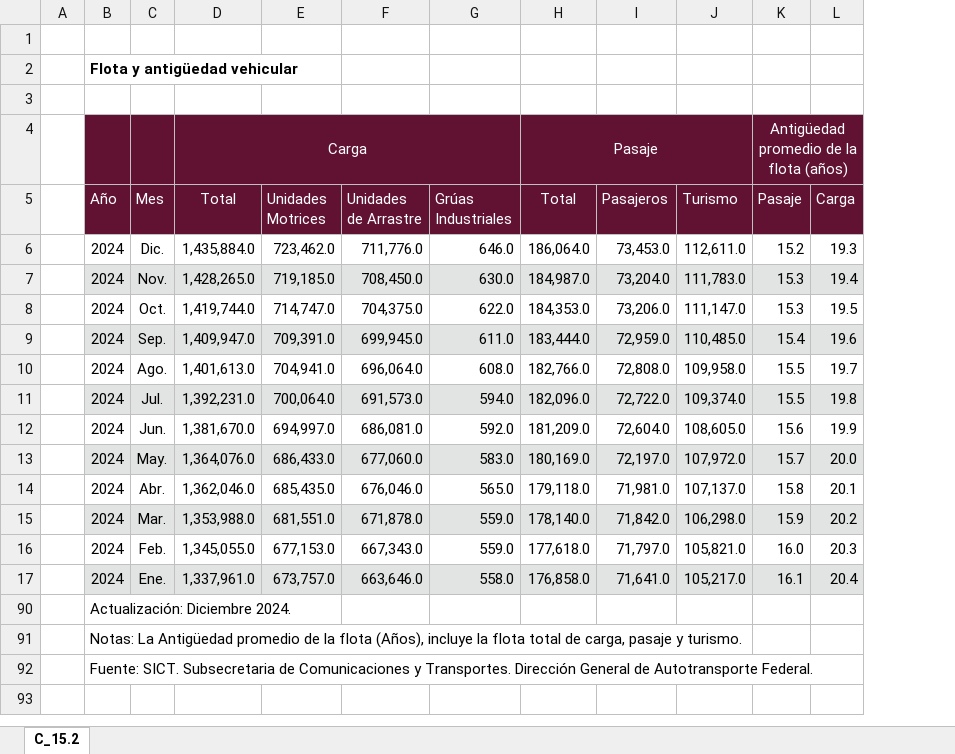
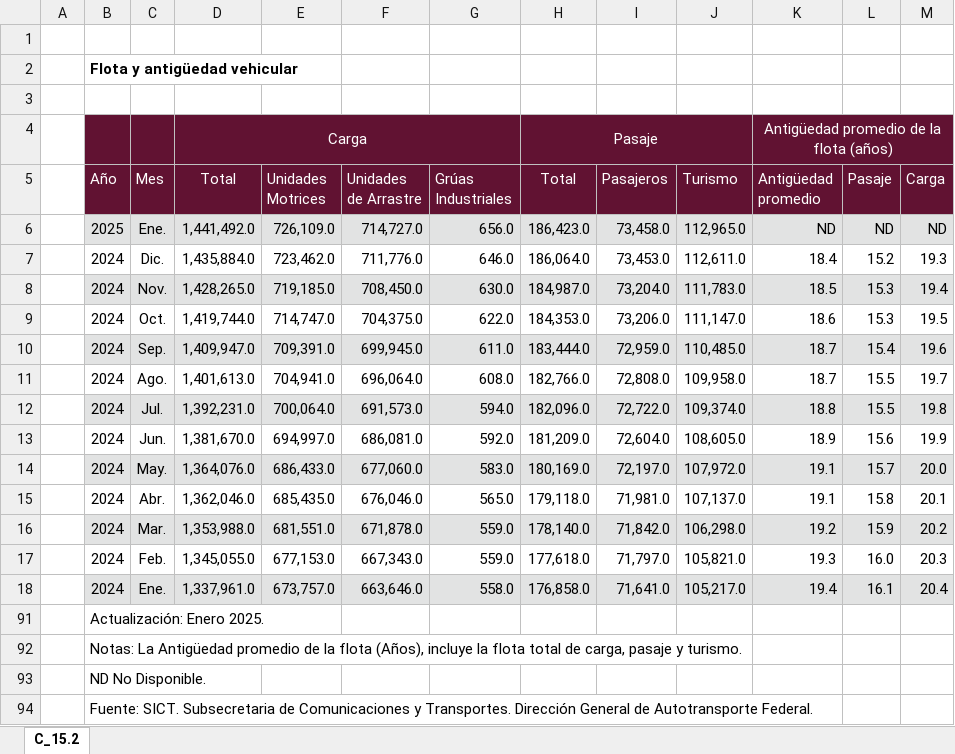
Before and after one commit to NeczarLopez/TI_Estadistica_Mensual_SICT, an Excel workbook: Flota_Antigúedad_AF.xlsx, sheet C_15.2, drawn as a sheet; values as stored, in another font and other column widths than the file's, no borders; table styles not drawn; removed rows and columns are numbered as before the commit, all else as after; the diff names each change by its address in the sheet, - before the commit and + after, or states it on an @@ line.

```diff
--- a/Flota_Antigúedad_AF.xlsx (sheet C_15.2)
+++ b/Flota_Antigúedad_AF.xlsx (sheet C_15.2)
+column K (Antigüedad promedio), row 4: Antigüedad promedio de la flota (años); rows 7-18: 18.4 | 18.5 | 18.6 | 18.7 | 18.7 | 18.8 | 18.9 | 19.1 | 19.1 | 19.2 | 19.3 | 19.4
-L4 (Pasaje): Antigüedad promedio de la flota (años)
+L4 (Pasaje): (empty)
-K4:L4 merged
+row 6:  | 2025 | Ene. | 1,441,492.0 | 726,109.0 | 714,727.0 | 656.0 | 186,423.0 | 73,458.0 | 112,965.0 | ND | ND | ND
-B91 (Año): Actualización: Diciembre 2024.
+B91 (Año): Actualización: Enero 2025.
+row 93:  | ND No Disponible.
```
Also changed, not shown: formulas that keep their value, hidden cells, Carga_Total_N_Aero.xlsx, Combustuble_A.xlsx, 36 other files.
